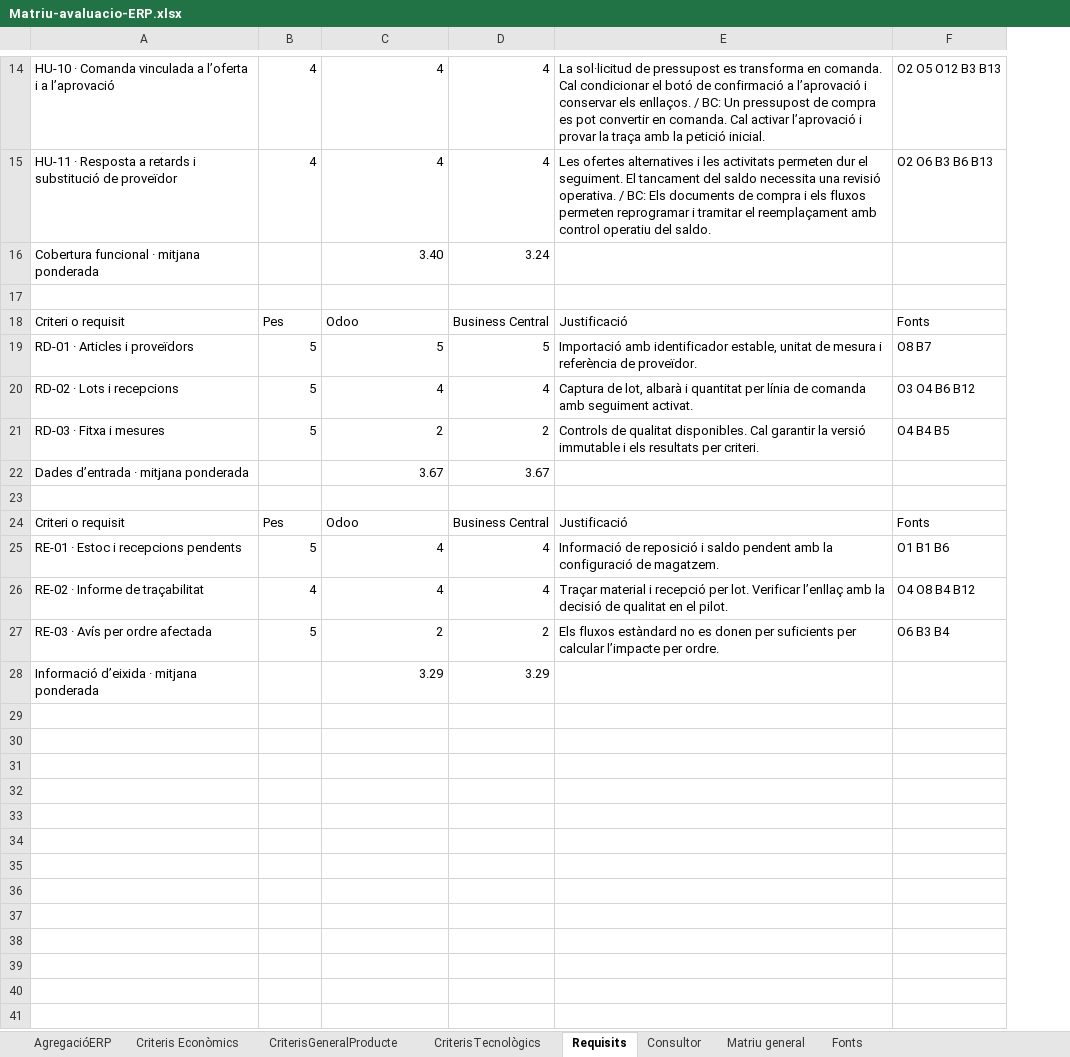
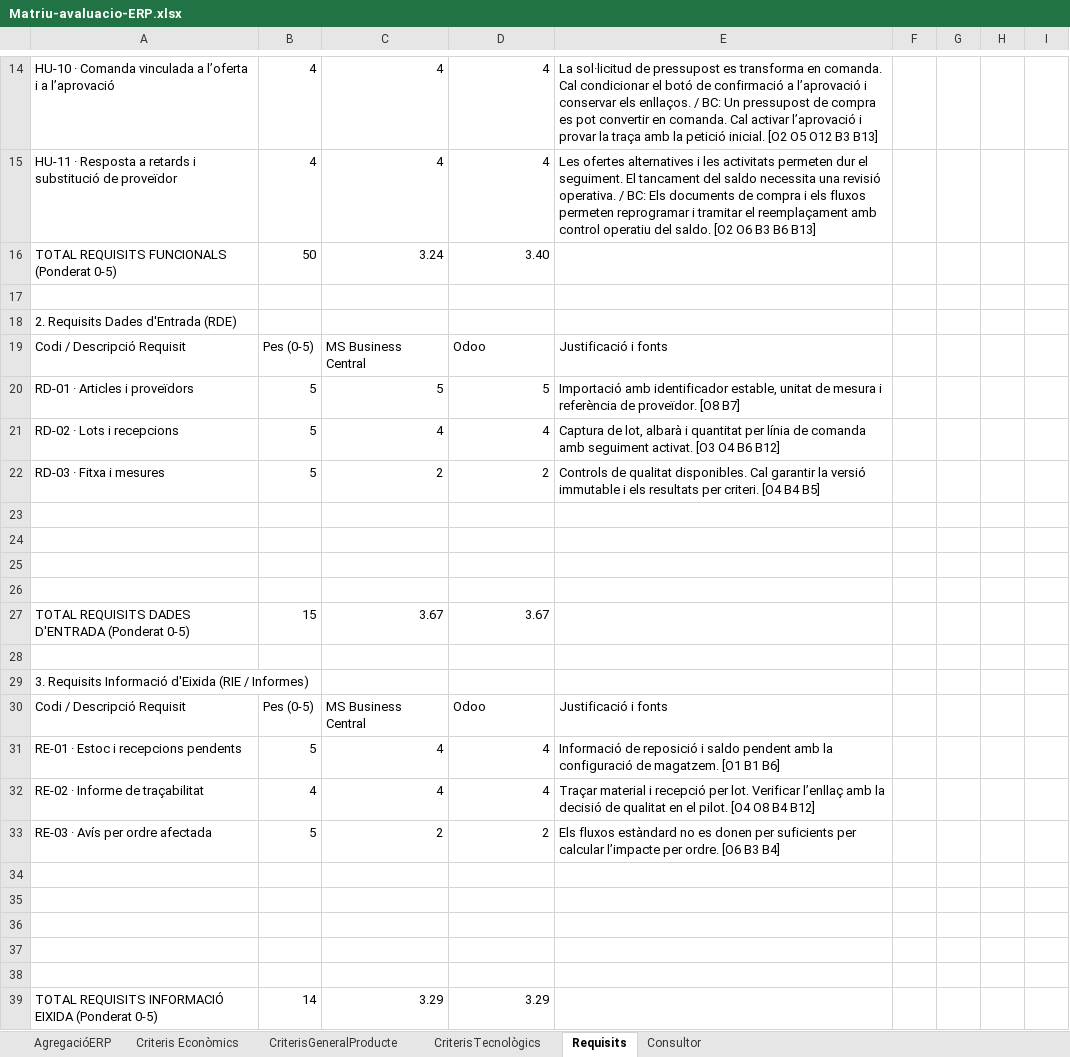
Before and after one commit to CarlesMarti2003/Consultoria-ERP-1046-v03, an Excel workbook: public/seleccio-erp/Matriu-avaluacio-ERP.xlsx, sheet Requisits, drawn as a sheet; only a part is shown, gaps mark what is left out; values as stored, in another font and other column widths than the file's, no cell formats; removed rows and columns are numbered as before the commit, all else as after; the diff covers the shown part only; the diff names each change by its address in the sheet, - before the commit and + after, or states it on an @@ line.

Commit message:
Adapta la matriu ERP a la plantilla de l’assignatura

```diff
--- a/public/seleccio-erp/Matriu-avaluacio-ERP.xlsx (sheet Requisits)
+++ b/public/seleccio-erp/Matriu-avaluacio-ERP.xlsx (sheet Requisits)
-sheet tab: Matriu general
-sheet tab: Fonts
-column E, rows 14-15: La sol·licitud de pressupost es transforma en comanda. Cal condicionar el botó de confirmació a l’aprovació i conservar els enllaços. / BC: Un pressupost de compra es pot convertir en comanda. Cal activar l’aprovació i provar la traça amb la petició inicial. | Les ofertes alternatives i les activitats permeten dur el seguiment. El tancament del saldo necessita una revisió operativa. / BC: Els documents de compra i els fluxos permeten reprogramar i tramitar el reemplaçament amb control operatiu del saldo.; rows 19-21: Importació amb identificador estable, unitat de mesura i referència de proveïdor. | Captura de lot, albarà i quantitat per línia de comanda amb seguiment activat. | Controls de qualitat disponibles. Cal garantir la versió immutable i els resultats per criteri.; rows 24-27: Justificació | Informació de reposició i saldo pendent amb la configuració de magatzem. | Traçar material i recepció per lot. Verificar l’enllaç amb la decisió de qualitat en el pilot. | Els fluxos estàndard no es donen per suficients per calcular l’impacte per ordre.
-column F, rows 14-15: O2 O5 O12 B3 B13 | O2 O6 B3 B6 B13; rows 19-21: O8 B7 | O3 O4 B6 B12 | O4 B4 B5; rows 24-27: Fonts | O1 B1 B6 | O4 O8 B4 B12 | O6 B3 B4
+column E, rows 14-15: La sol·licitud de pressupost es transforma en comanda. Cal condicionar el botó de confirmació a l’aprovació i conservar els enllaços. / BC: Un pressupost de compra es pot convertir en comanda. Cal activar l’aprovació i provar la traça amb la petició inicial. [O2 O5 O12 B3 B13] | Les ofertes alternatives i les activitats permeten dur el seguiment. El tancament del saldo necessita una revisió operativa. / BC: Els documents de compra i els fluxos permeten reprogramar i tramitar el reemplaçament amb control operatiu del saldo. [O2 O6 B3 B6 B13]; rows 20-22: Importació amb identificador estable, unitat de mesura i referència de proveïdor. [O8 B7] | Captura de lot, albarà i quantitat per línia de comanda amb seguiment activat. [O3 O4 B6 B12] | Controls de qualitat disponibles. Cal garantir la versió immutable i els resultats per criteri. [O4 B4 B5]; rows 31-33: Informació de reposició i saldo pendent amb la configuració de magatzem. [O1 B1 B6] | Traçar material i recepció per lot. Verificar l’enllaç amb la decisió de qualitat en el pilot. [O4 O8 B4 B12] | Els fluxos estàndard no es donen per suficients per calcular l’impacte per ordre. [O6 B3 B4]
+column F, empty
+column G, empty
+column H, empty
+column I, empty
-row 16: Cobertura funcional · mitjana ponderada |  | 3.40 | 3.24
+row 16: TOTAL REQUISITS FUNCIONALS (Ponderat 0-5) | 50 | 3.24 | 3.40
-row 18: Criteri o requisit | Pes | Odoo | Business Central | Justificació | Fonts
+row 18: 2. Requisits Dades d'Entrada (RDE)
+row 19: Codi / Descripció Requisit | Pes (0-5) | MS Business Central | Odoo | Justificació i fonts
-row 22: Dades d’entrada · mitjana ponderada |  | 3.67 | 3.67
-row 24: Criteri o requisit | Pes | Odoo | Business Central | Justificació | Fonts
+row 24: (empty)
+row 25: (empty)
+row 26: (empty)
+row 27: TOTAL REQUISITS DADES D'ENTRADA (Ponderat 0-5) | 15 | 3.67 | 3.67
+row 28: (empty)
+row 29: 3. Requisits Informació d'Eixida (RIE / Informes)
+row 30: Codi / Descripció Requisit | Pes (0-5) | MS Business Central | Odoo | Justificació i fonts
-row 34: Informació d’eixida · mitjana ponderada |  | 3.29 | 3.29
+row 34: (empty)
+row 35: (empty)
+row 36: (empty)
+row 37: (empty)
+row 38: (empty)
+row 39: TOTAL REQUISITS INFORMACIÓ EIXIDA (Ponderat 0-5) | 14 | 3.29 | 3.29
```
Also changed, not shown: 1 added row, 1 removed row and 6 edited cells elsewhere in this sheet, sheet AgregacióERP, sheet Criteris Econòmics, sheet CriterisTecnològics, sheet CriterisGeneralProducte, sheet Consultor, cell formats, formulas that keep their value, seleccio-erp/Matriu-avaluacio-ERP.xlsx, 3 other files.
